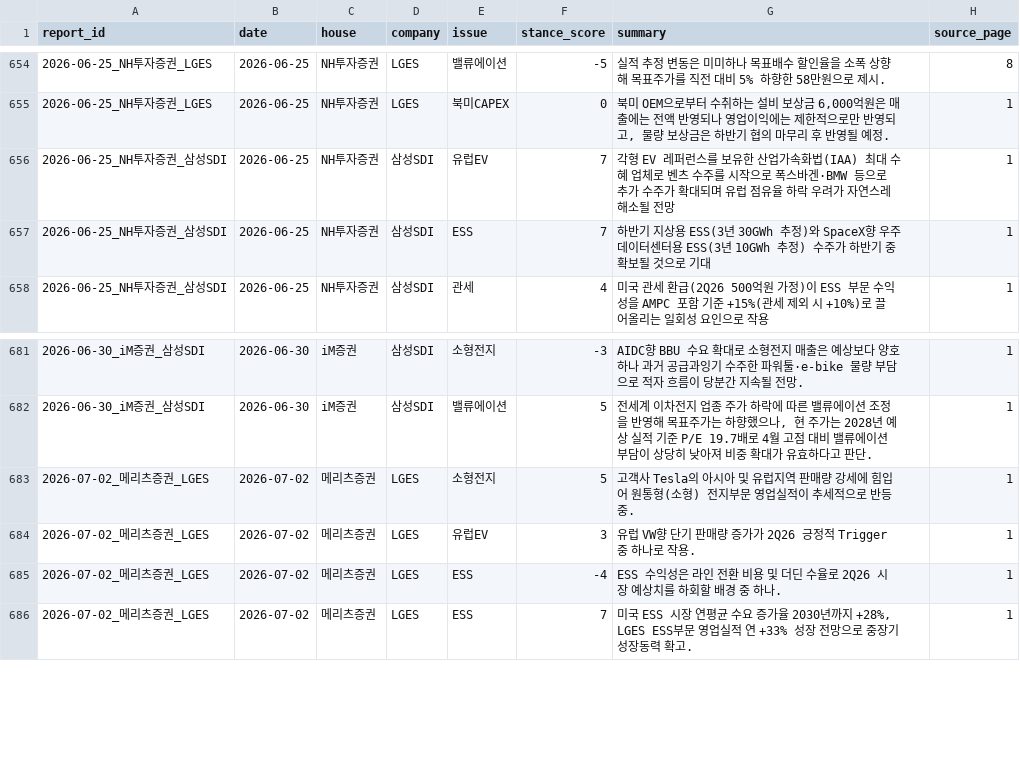
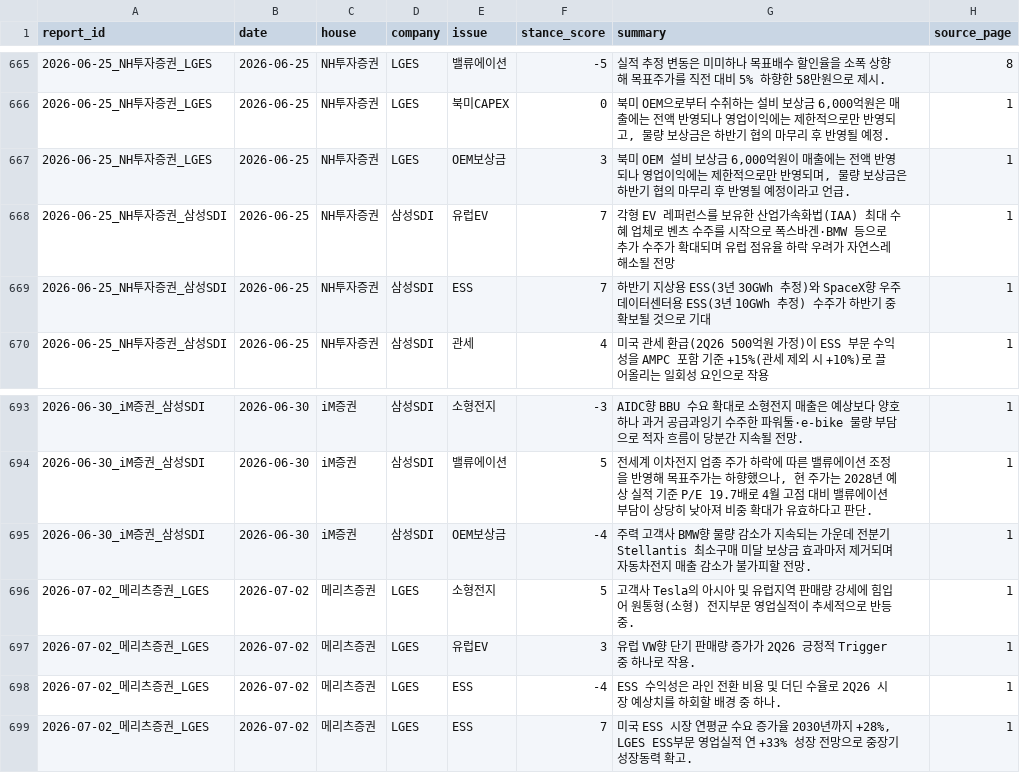
Before and after one commit to Jayk-resonance/Claude-web, a CSV file: battery-reports/index/stances.csv, drawn as a sheet; only a part is shown, gaps mark what is left out; the diff covers the shown part only.

```diff
--- a/battery-reports/index/stances.csv
+++ b/battery-reports/index/stances.csv
@@ -655,2 +666,3 @@ report_id,date,house,company,issue,stance_score,summary,source_page
 2026-06-25_NH투자증권_LGES,2026-06-25,NH투자증권,LGES,북미CAPEX,0,"북미 OEM으로부터 수취하는 설비 보상금 6,000억원은 매출에는 전액 반영되나 영업이익에는 제한적으로만 반영되고, 물량 보상금은 하반기 협의 마무리 후 반영될 예정.",1
+2026-06-25_NH투자증권_LGES,2026-06-25,NH투자증권,LGES,OEM보상금,3,"북미 OEM 설비 보상금 6,000억원이 매출에는 전액 반영되나 영업이익에는 제한적으로만 반영되며, 물량 보상금은 하반기 협의 마무리 후 반영될 예정이라고 언급.",1
 2026-06-25_NH투자증권_삼성SDI,2026-06-25,NH투자증권,삼성SDI,유럽EV,7,각형 EV 레퍼런스를 보유한 산업가속화법(IAA) 최대 수혜 업체로 벤츠 수주를 시작으로 폭스바겐·BMW 등으로 추가 수주가 확대되며 유럽 점유율 하락 우려가 자연스레 해소될 전망,1
@@ -682,2 +694,3 @@ report_id,date,house,company,issue,stance_score,summary,source_page
 2026-06-30_iM증권_삼성SDI,2026-06-30,iM증권,삼성SDI,밸류에이션,5,"전세계 이차전지 업종 주가 하락에 따른 밸류에이션 조정을 반영해 목표주가는 하향했으나, 현 주가는 2028년 예상 실적 기준 P/E 19.7배로 4월 고점 대비 밸류에이션 부담이 상당히 낮아져 비중 확대가 유효하다고 판단.",1
+2026-06-30_iM증권_삼성SDI,2026-06-30,iM증권,삼성SDI,OEM보상금,-4,주력 고객사 BMW향 물량 감소가 지속되는 가운데 전분기 Stellantis 최소구매 미달 보상금 효과마저 제거되며 자동차전지 매출 감소가 불가피할 전망.,1
 2026-07-02_메리츠증권_LGES,2026-07-02,메리츠증권,LGES,소형전지,5,고객사 Tesla의 아시아 및 유럽지역 판매량 강세에 힘입어 원통형(소형) 전지부문 영업실적이 추세적으로 반등 중.,1
```
Also changed, not shown: 11 added rows elsewhere in this file, 20 other files.
